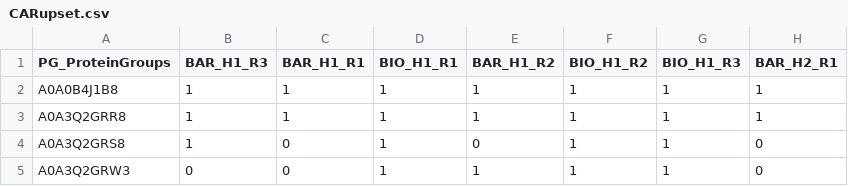
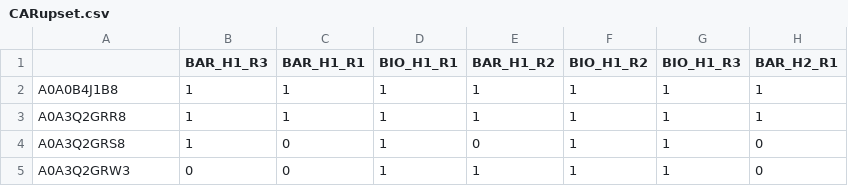
Before and after one commit to loubun/upset, a CSV file: CARupset.csv, drawn as a sheet; only a part is shown; the diff names each change by its address in the sheet, - before the commit and + after, or states it on an @@ line.

Commit message:
Update CARupset.csv

```diff
--- a/CARupset.csv
+++ b/CARupset.csv
-A1: PG_ProteinGroups
+A1: (empty)
```
